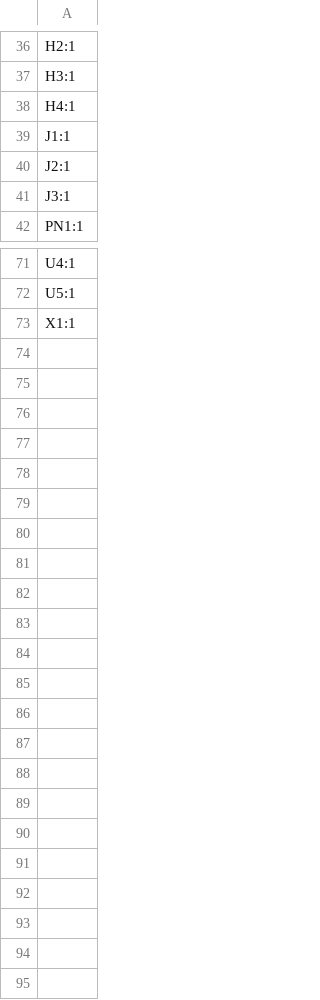
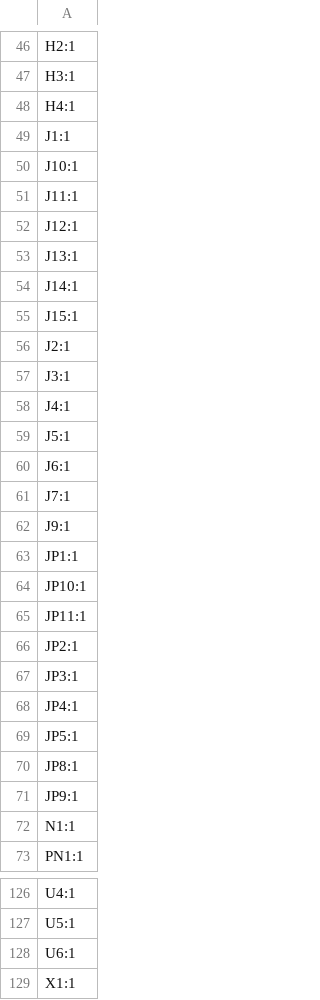
Before and after one commit to jdekanter077/iCEBrainstorm, a CSV file: iCEBrainstorm/production/designators.csv, drawn as a sheet; only a part is shown, gaps mark what is left out; the diff covers the shown part only; the diff names each change by its address in the sheet, - before the commit and + after, or states it on an @@ line.

```diff
--- a/iCEBrainstorm/production/designators.csv
+++ b/iCEBrainstorm/production/designators.csv
+row 50: J10:1
+row 51: J11:1
+row 52: J12:1
+row 53: J13:1
+row 54: J14:1
+row 55: J15:1
+row 58: J4:1
+row 59: J5:1
+row 60: J6:1
+row 61: J7:1
+row 62: J9:1
+row 63: JP1:1
+row 64: JP10:1
+row 65: JP11:1
+row 66: JP2:1
+row 67: JP3:1
+row 68: JP4:1
+row 69: JP5:1
+row 70: JP8:1
+row 71: JP9:1
+row 72: N1:1
+row 128: U6:1
```
Also changed, not shown: 35 added rows and 1 removed row elsewhere in this file, iCEBrainstorm/production/bom.csv, iCEBrainstorm/production/positions.csv, 18 other files.
